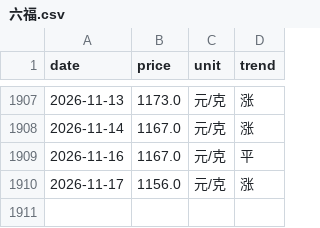
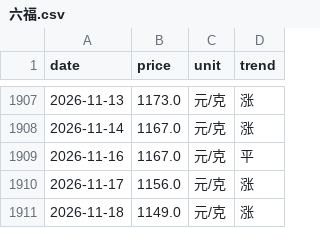
Before and after one commit to html5-cloud/gold-price, a CSV file: data/六福.csv, drawn as a sheet; only a part is shown, gaps mark what is left out.

```diff
--- a/data/六福.csv
+++ b/data/六福.csv
@@ -1910 +1910,2 @@
 2026-11-17,1156.0,元/克,涨
+2026-11-18,1149.0,元/克,涨
```
Also changed, not shown: data/周六福.csv, data/周大生.csv, 7 other files.
